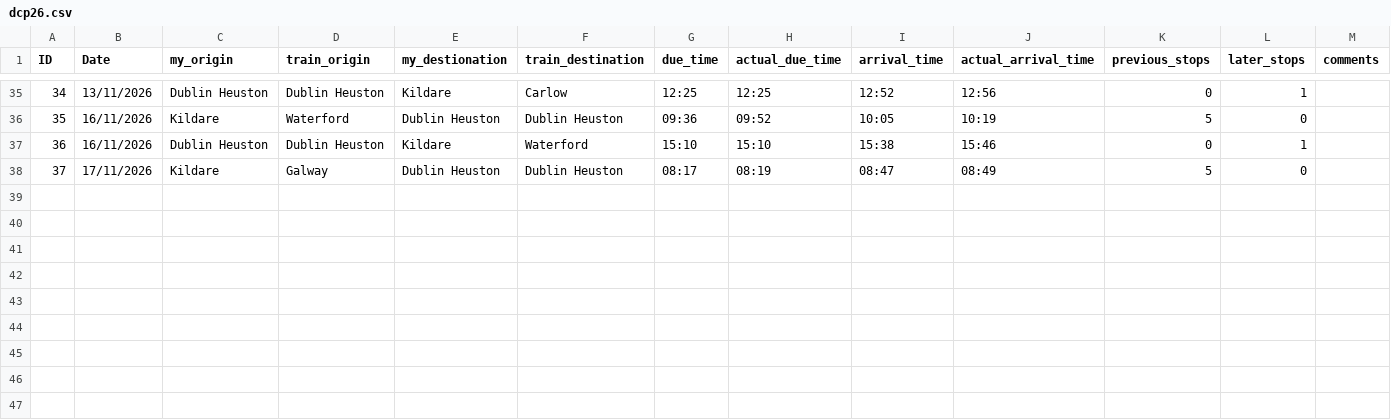
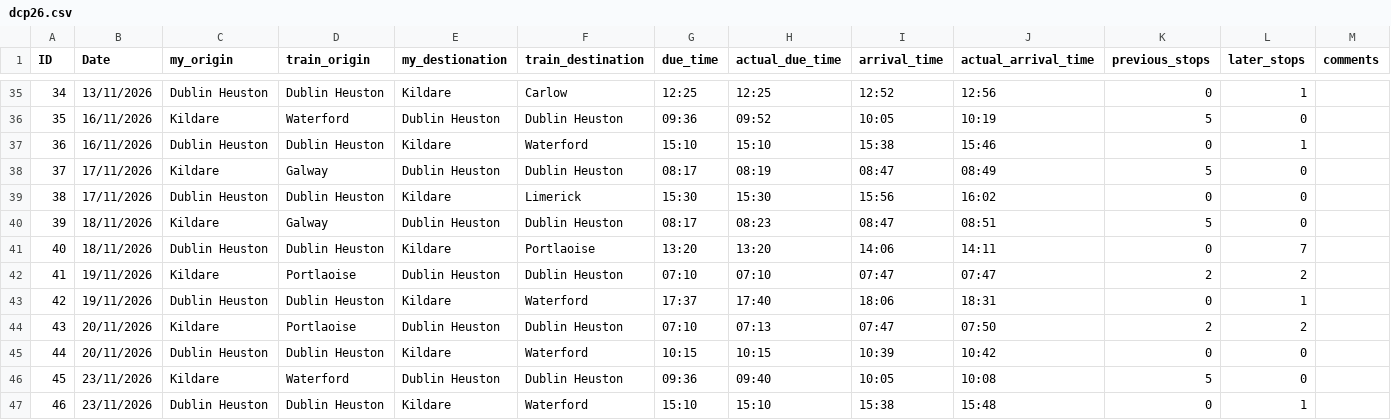
Before and after one commit to ABermo/dcp26_assignment, a CSV file: dcp26.csv, drawn as a sheet; only a part is shown, gaps mark what is left out.

```diff
--- a/dcp26.csv
+++ b/dcp26.csv
@@ -38 +38,10 @@ ID,Date,my_origin,train_origin,my_destionation,train_destination,due_time,actual
 37,17/11/2026,Kildare,Galway,Dublin Heuston,Dublin Heuston,08:17,08:19,08:47,08:49,5,0,
+38,17/11/2026,Dublin Heuston,Dublin Heuston,Kildare,Limerick,15:30,15:30,15:56,16:02,0,0,
+39,18/11/2026,Kildare,Galway,Dublin Heuston,Dublin Heuston,08:17,08:23,08:47,08:51,5,0,
+40,18/11/2026,Dublin Heuston,Dublin Heuston,Kildare,Portlaoise,13:20,13:20,14:06,14:11,0,7,
+41,19/11/2026,Kildare,Portlaoise,Dublin Heuston,Dublin Heuston,07:10,07:10,07:47,07:47,2,2,
+42,19/11/2026,Dublin Heuston,Dublin Heuston,Kildare,Waterford,17:37,17:40,18:06,18:31,0,1,
+43,20/11/2026,Kildare,Portlaoise,Dublin Heuston,Dublin Heuston,07:10,07:13,07:47,07:50,2,2,
+44,20/11/2026,Dublin Heuston,Dublin Heuston,Kildare,Waterford,10:15,10:15,10:39,10:42,0,0,
+45,23/11/2026,Kildare,Waterford,Dublin Heuston,Dublin Heuston,09:36,09:40,10:05,10:08,5,0,
+46,23/11/2026,Dublin Heuston,Dublin Heuston,Kildare,Waterford,15:10,15:10,15:38,15:48,0,1,
```
Also changed, not shown: 2 other files.
